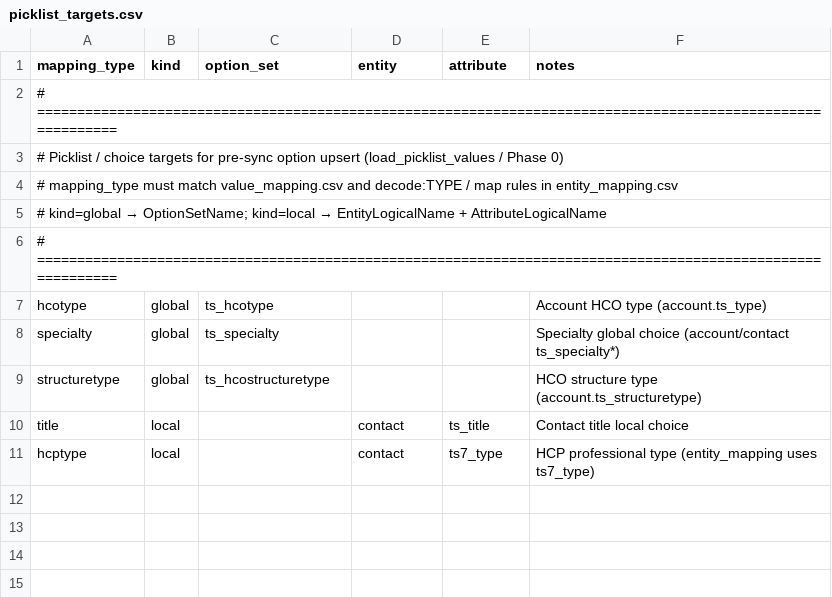
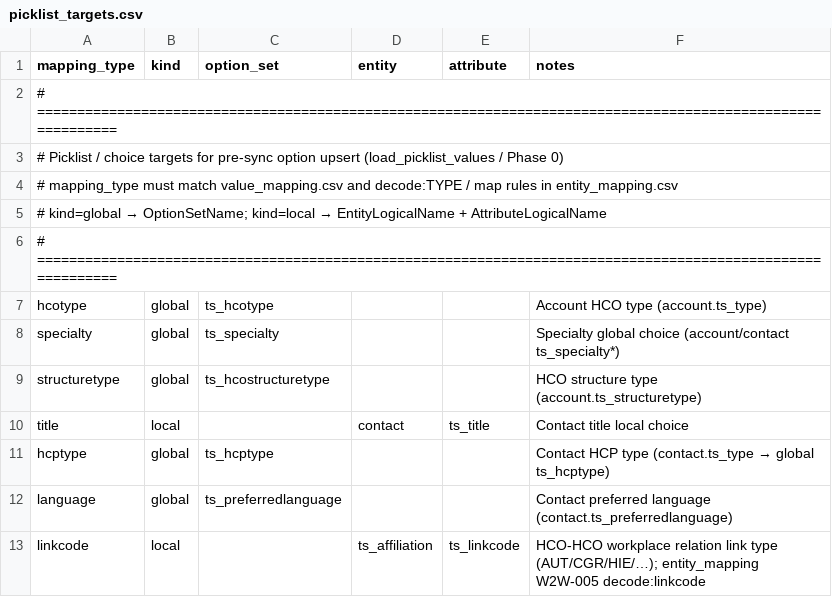
Before and after one commit to duncan-doan/onekey-paion-integration, a CSV file: config/picklist_targets.csv, drawn as a sheet; removed rows and columns are numbered as before the commit, all else as after; the diff names each change by its address in the sheet, - before the commit and + after, or states it on an @@ line.

```diff
--- a/config/picklist_targets.csv
+++ b/config/picklist_targets.csv
-row 11: hcptype | local |  | contact | ts7_type | HCP professional type (entity_mapping uses ts7_type)
+row 11: hcptype | global | ts_hcptype |  |  | Contact HCP type (contact.ts_type → global ts_hcptype)
+row 12: language | global | ts_preferredlanguage |  |  | Contact preferred language (contact.ts_preferredlanguage)
+row 13: linkcode | local |  | ts_affiliation | ts_linkcode | HCO-HCO workplace relation link type (AUT/CGR/HIE/…); entity_mapping W2W-005 decode:linkcode
```
Also changed, not shown: config/entity_definition.csv, config/entity_mapping.csv, 10 other files.
